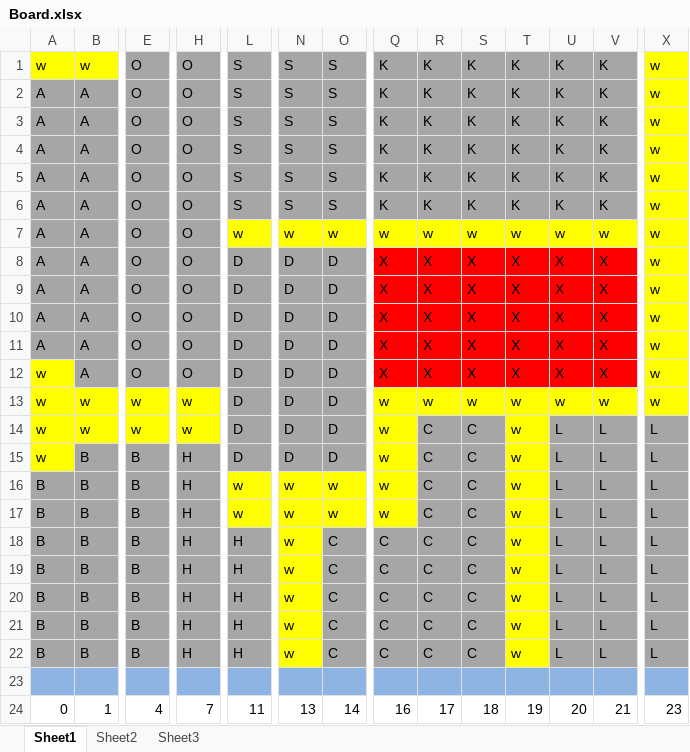
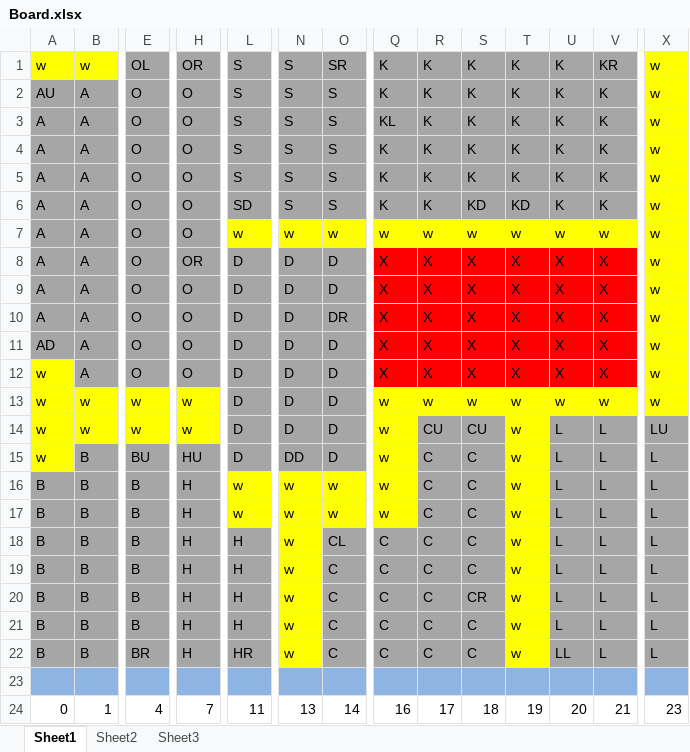
Before and after one commit to jenjac24/Clue, an Excel workbook: Board.xlsx, sheet Sheet1, drawn as a sheet; only a part is shown, gaps mark what is left out; values as stored, in another font and other column widths than the file's, no borders; charts and pictures not drawn; the diff names each change by its address in the sheet, - before the commit and + after, or states it on an @@ line.

Commit message:
Added doors to board

```diff
--- a/Board.xlsx (sheet Sheet1)
+++ b/Board.xlsx (sheet Sheet1)
-E1: O
+E1: OL
-H1: O
+H1: OR
-O1: S
+O1: SR
-V1: K
+V1: KR
-A2: A
+A2: AU
-Q3: K
+Q3: KL
-L6: S
+L6: SD
-S6: K
+S6: KD
-T6: K
+T6: KD
-H8: O
+H8: OR
-O10: D
+O10: DR
-A11: A
+A11: AD
-R14: C
+R14: CU
-S14: C
+S14: CU
-X14: L
+X14: LU
-E15: B
+E15: BU
-H15: H
+H15: HU
-N15: D
+N15: DD
-O18: C
+O18: CL
-S20: C
+S20: CR
-E22: B
+E22: BR
-L22: H
+L22: HR
-U22: L
+U22: LL
```
